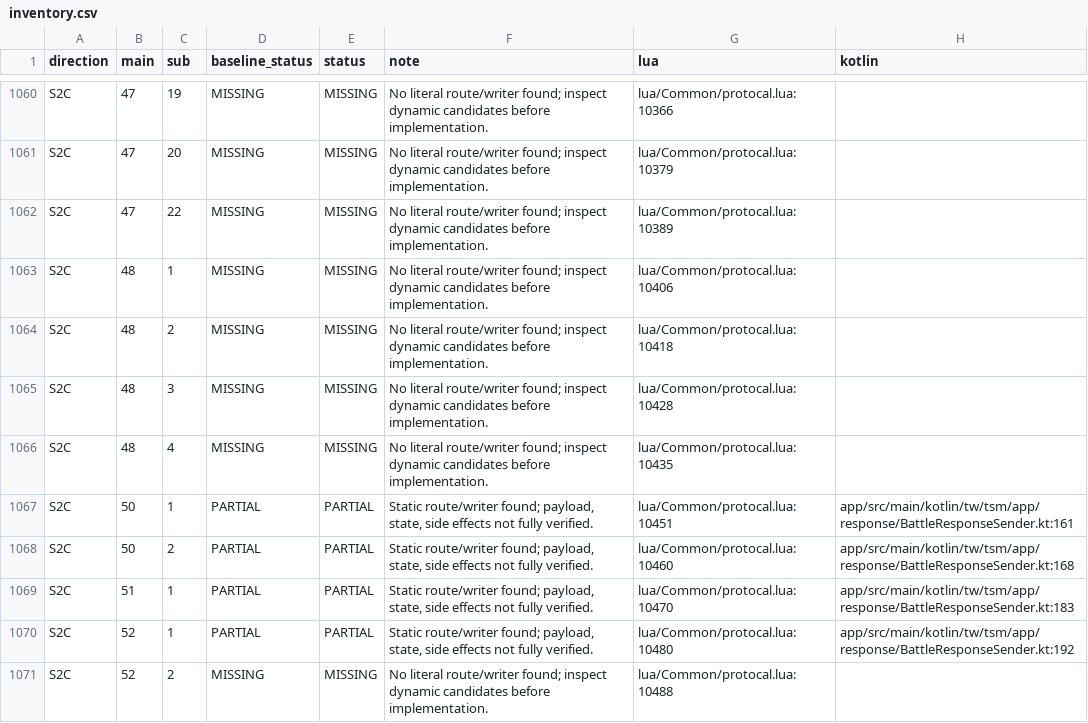
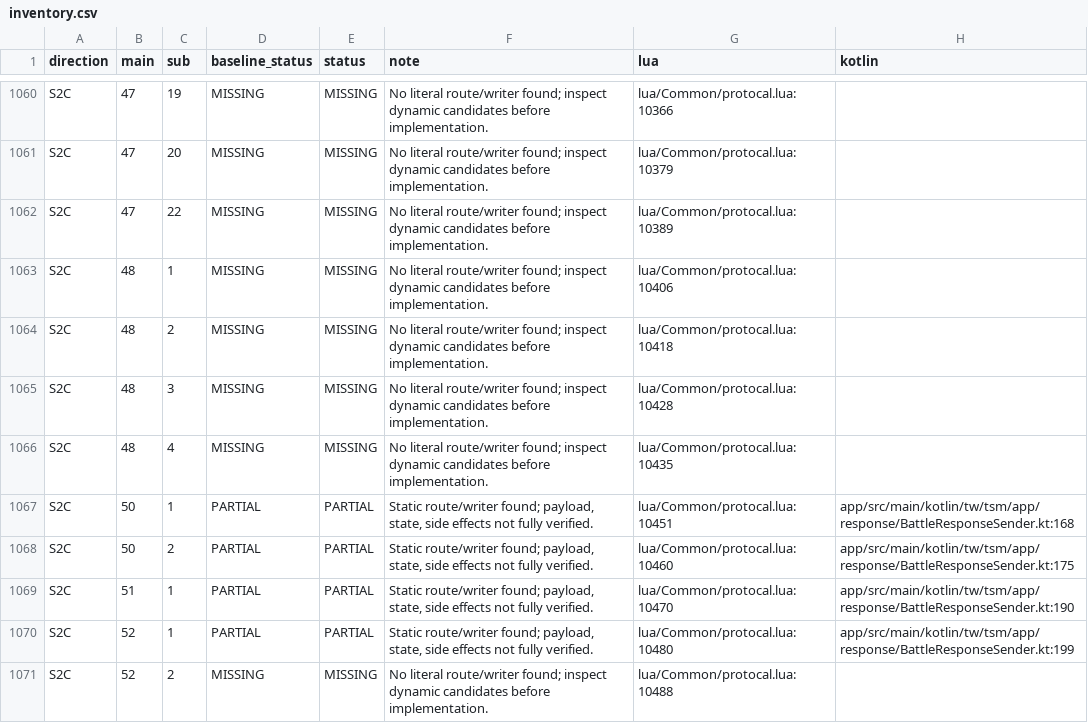
Before and after one commit to BauTroiDo/tsm-dodo-server, a CSV file: docs/protocol-dvt/inventory.csv, drawn as a sheet; only a part is shown, gaps mark what is left out; the diff covers the shown part only.

```diff
--- a/docs/protocol-dvt/inventory.csv
+++ b/docs/protocol-dvt/inventory.csv
@@ -1066,6 +1066,6 @@ S2C,48,3,MISSING,MISSING,No literal route/writer found; inspect dynamic candidat
 S2C,48,4,MISSING,MISSING,No literal route/writer found; inspect dynamic candidates before implementation.,lua/Common/protocal.lua:10435,
-S2C,50,1,PARTIAL,PARTIAL,"Static route/writer found; payload, state, side effects not fully verified.",lua/Common/protocal.lua:10451,app/src/main/kotlin/tw/tsm/app/response/BattleResponseSender.kt:161
-S2C,50,2,PARTIAL,PARTIAL,"Static route/writer found; payload, state, side effects not fully verified.",lua/Common/protocal.lua:10460,app/src/main/kotlin/tw/tsm/app/response/BattleResponseSender.kt:168
-S2C,51,1,PARTIAL,PARTIAL,"Static route/writer found; payload, state, side effects not fully verified.",lua/Common/protocal.lua:10470,app/src/main/kotlin/tw/tsm/app/response/BattleResponseSender.kt:183
-S2C,52,1,PARTIAL,PARTIAL,"Static route/writer found; payload, state, side effects not fully verified.",lua/Common/protocal.lua:10480,app/src/main/kotlin/tw/tsm/app/response/BattleResponseSender.kt:192
+S2C,50,1,PARTIAL,PARTIAL,"Static route/writer found; payload, state, side effects not fully verified.",lua/Common/protocal.lua:10451,app/src/main/kotlin/tw/tsm/app/response/BattleResponseSender.kt:168
+S2C,50,2,PARTIAL,PARTIAL,"Static route/writer found; payload, state, side effects not fully verified.",lua/Common/protocal.lua:10460,app/src/main/kotlin/tw/tsm/app/response/BattleResponseSender.kt:175
+S2C,51,1,PARTIAL,PARTIAL,"Static route/writer found; payload, state, side effects not fully verified.",lua/Common/protocal.lua:10470,app/src/main/kotlin/tw/tsm/app/response/BattleResponseSender.kt:190
+S2C,52,1,PARTIAL,PARTIAL,"Static route/writer found; payload, state, side effects not fully verified.",lua/Common/protocal.lua:10480,app/src/main/kotlin/tw/tsm/app/response/BattleResponseSender.kt:199
 S2C,52,2,MISSING,MISSING,No literal route/writer found; inspect dynamic candidates before implementation.,lua/Common/protocal.lua:10488,
```
Also changed, not shown: 34 edited cells elsewhere in this file, 21 other files.
